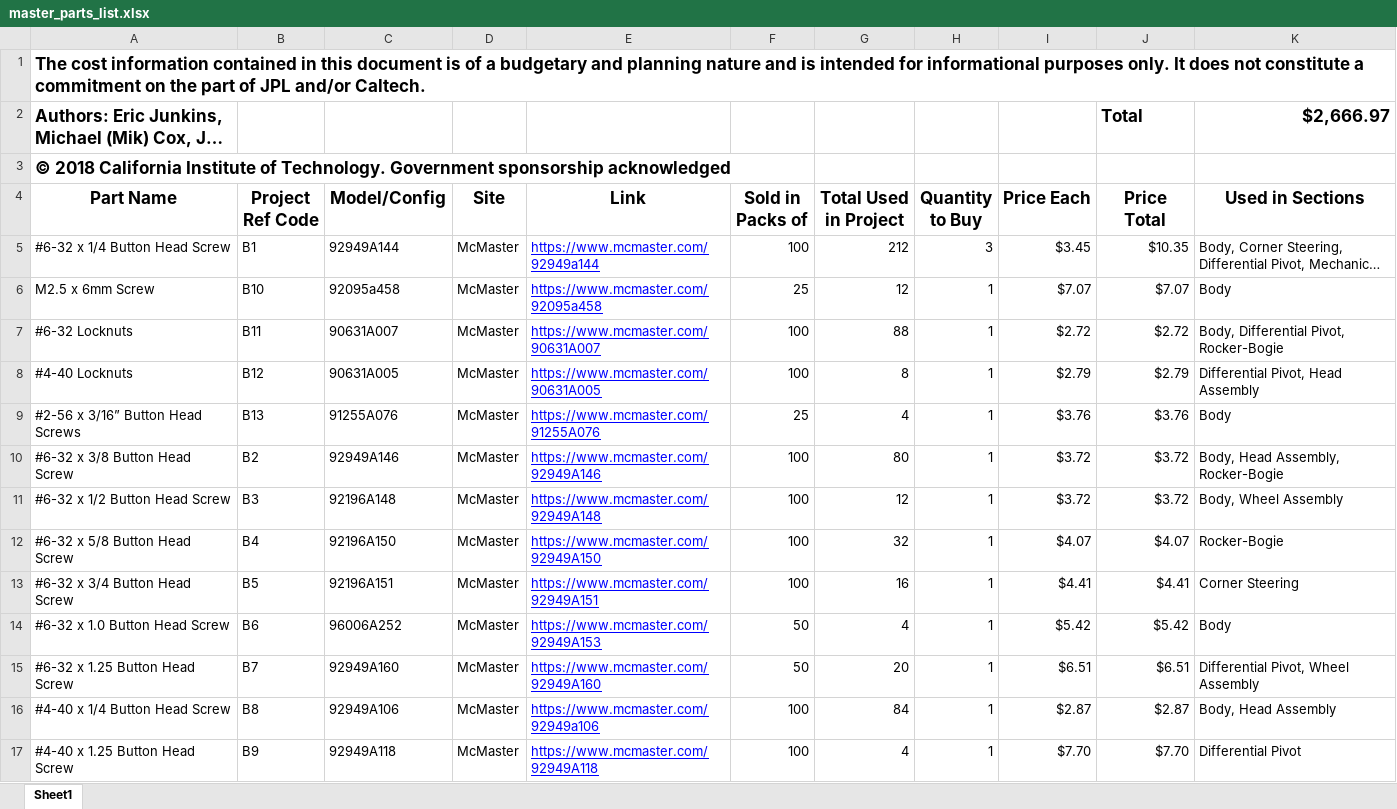
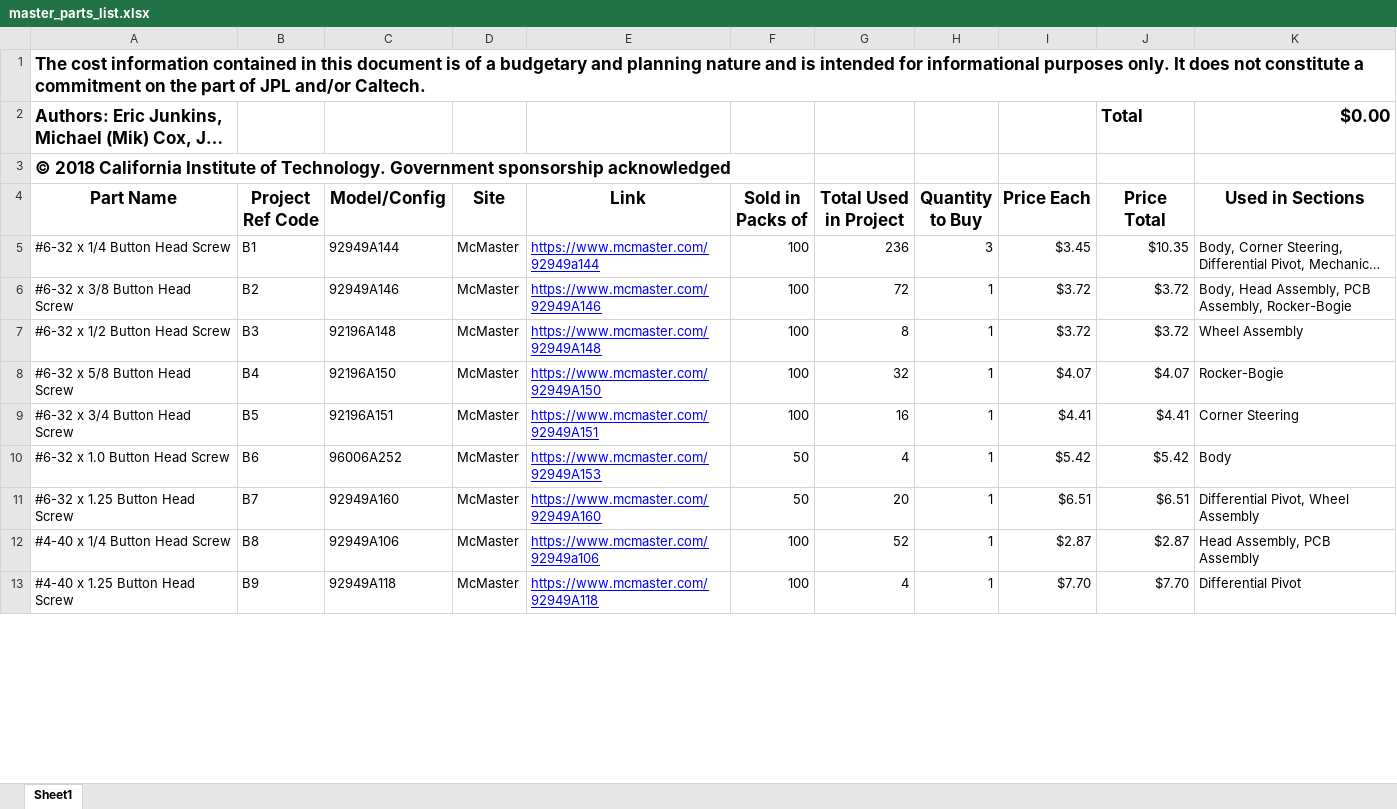
Before and after one commit to nasa-jpl/open-source-rover, an Excel workbook: master_parts_list.xlsx, sheet Sheet1, drawn as a sheet; only a part is shown; long unchanged cells end in …; values as stored, in another font and other column widths than the file's, no borders; removed rows and columns are numbered as before the commit, all else as after; the diff covers the shown part only; the diff names each change by its address in the sheet, - before the commit and + after, or states it on an @@ line.

Commit message:
Final update of master parts list for electronics PCB rework

```diff
--- a/master_parts_list.xlsx (sheet Sheet1)
+++ b/master_parts_list.xlsx (sheet Sheet1)
-K2 (Used in Sections): $2,666.97
+K2 (Used in Sections): $0.00
-G5 (Total Used in Project): 212
+G5 (Total Used in Project): 236
-row 6: M2.5 x 6mm Screw | B10 | 92095a458 | McMaster | https://www.mcmaster.com/92095a458 | 25 | 12 | 1 | $7.07 | $7.07 | Body
-row 7: #6-32 Locknuts | B11 | 90631A007 | McMaster | https://www.mcmaster.com/90631A007 | 100 | 88 | 1 | $2.72 | $2.72 | Body, Differential Pivot, Rocker-Bogie
-row 8: #4-40 Locknuts | B12 | 90631A005 | McMaster | https://www.mcmaster.com/90631A005 | 100 | 8 | 1 | $2.79 | $2.79 | Differential Pivot, Head Assembly
-row 9: #2-56 x 3/16” Button Head Screws | B13 | 91255A076 | McMaster | https://www.mcmaster.com/91255A076 | 25 | 4 | 1 | $3.76 | $3.76 | Body
-G6 (Total Used in Project): 80
+G6 (Total Used in Project): 72
-K6 (Used in Sections): Body, Head Assembly, Rocker-Bogie
+K6 (Used in Sections): Body, Head Assembly, PCB Assembly, Rocker-Bogie
-G7 (Total Used in Project): 12
+G7 (Total Used in Project): 8
-K7 (Used in Sections): Body, Wheel Assembly
+K7 (Used in Sections): Wheel Assembly
-G12 (Total Used in Project): 84
+G12 (Total Used in Project): 52
-K12 (Used in Sections): Body, Head Assembly
+K12 (Used in Sections): Head Assembly, PCB Assembly
```
Also changed, not shown: 70 added rows, 41 removed rows and 68 edited cells elsewhere in this sheet, 13 other files.
